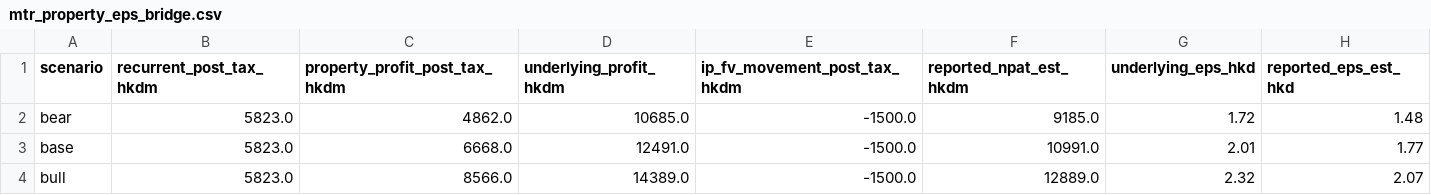
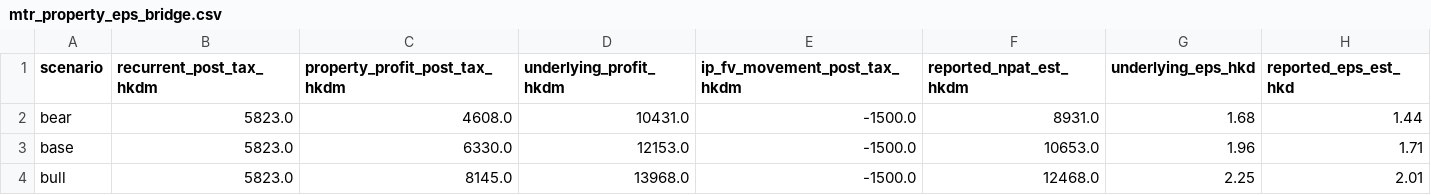
Before and after one commit to Henrywzh/alternative-data, a CSV file: data/normalized/hk_transport/mtr_property_eps_bridge.csv, drawn as a sheet.

```diff
--- a/data/normalized/hk_transport/mtr_property_eps_bridge.csv
+++ b/data/normalized/hk_transport/mtr_property_eps_bridge.csv
@@ -1,4 +1,4 @@
 scenario,recurrent_post_tax_hkdm,property_profit_post_tax_hkdm,underlying_profit_hkdm,ip_fv_movement_post_tax_hkdm,reported_npat_est_hkdm,underlying_eps_hkd,reported_eps_est_hkd
-bear,5823.0,4862.0,10685.0,-1500.0,9185.0,1.72,1.48
-base,5823.0,6668.0,12491.0,-1500.0,10991.0,2.01,1.77
-bull,5823.0,8566.0,14389.0,-1500.0,12889.0,2.32,2.07
+bear,5823.0,4608.0,10431.0,-1500.0,8931.0,1.68,1.44
+base,5823.0,6330.0,12153.0,-1500.0,10653.0,1.96,1.71
+bull,5823.0,8145.0,13968.0,-1500.0,12468.0,2.25,2.01
```
Also changed, not shown: data/normalized/hk_transport/mtr_property_expected_profit_fy26.csv, 4 other files.
